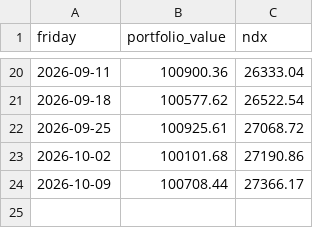
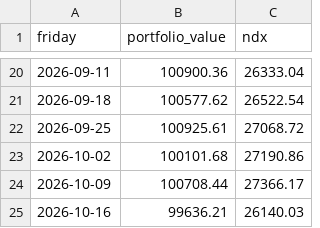
Before and after one commit to dotchev/vibestreet, a CSV file: nav_history.csv, drawn as a sheet; only a part is shown, gaps mark what is left out; the diff names each change by its address in the sheet, - before the commit and + after, or states it on an @@ line.

```diff
--- a/nav_history.csv
+++ b/nav_history.csv
+row 25: 2026-10-16 | 99636.21 | 26140.03
```
Also changed, not shown: portfolio.csv, 2 other files.
